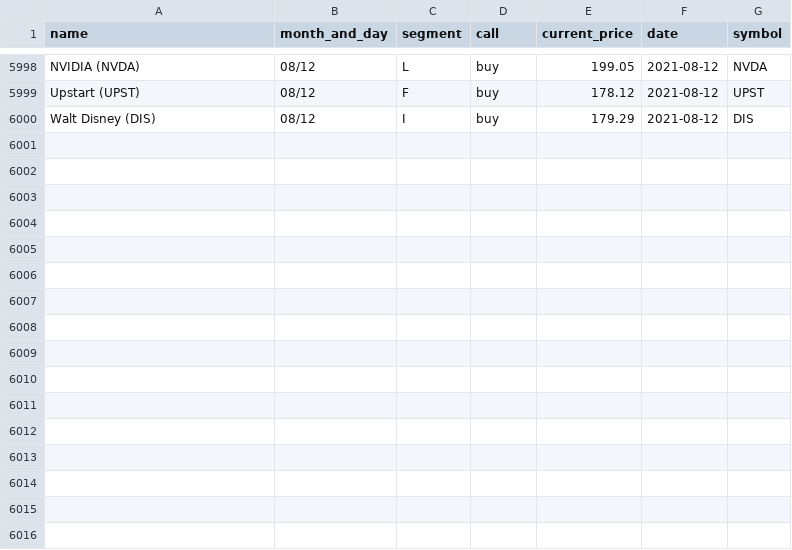
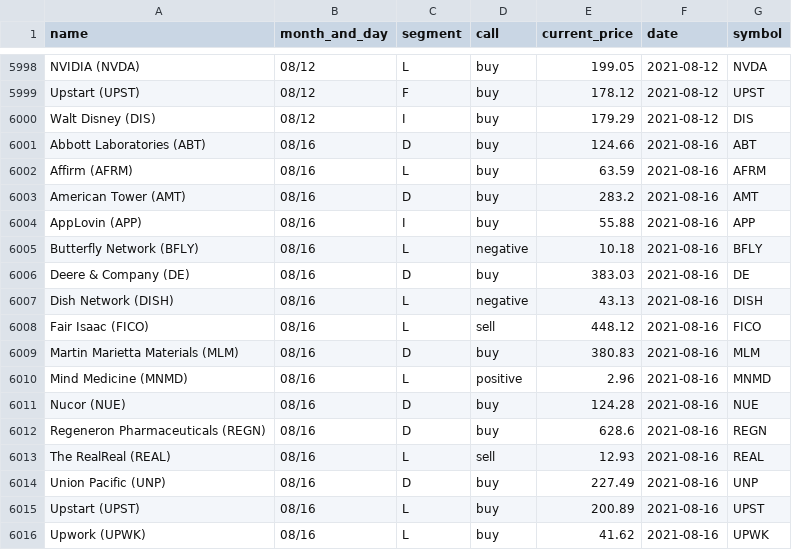
Before and after one commit to gaborvecsei/Mad-Money-Backtesting, a CSV file: mad_money_recommendations.csv, drawn as a sheet; only a part is shown, gaps mark what is left out.

```diff
--- a/mad_money_recommendations.csv
+++ b/mad_money_recommendations.csv
@@ -6000 +6000,17 @@ Upstart (UPST),08/12,F,buy,178.12,2021-08-12,UPST
 Walt Disney (DIS),08/12,I,buy,179.29,2021-08-12,DIS
+Abbott Laboratories (ABT),08/16,D,buy,124.66,2021-08-16,ABT
+Affirm (AFRM),08/16,L,buy,63.59,2021-08-16,AFRM
+American Tower (AMT),08/16,D,buy,283.2,2021-08-16,AMT
+AppLovin (APP),08/16,I,buy,55.88,2021-08-16,APP
+Butterfly Network (BFLY),08/16,L,negative,10.18,2021-08-16,BFLY
+Deere & Company (DE),08/16,D,buy,383.03,2021-08-16,DE
+Dish Network (DISH),08/16,L,negative,43.13,2021-08-16,DISH
+Fair Isaac (FICO),08/16,L,sell,448.12,2021-08-16,FICO
+Martin Marietta Materials (MLM),08/16,D,buy,380.83,2021-08-16,MLM
+Mind Medicine (MNMD),08/16,L,positive,2.96,2021-08-16,MNMD
+Nucor (NUE),08/16,D,buy,124.28,2021-08-16,NUE
+Regeneron Pharmaceuticals (REGN),08/16,D,buy,628.6,2021-08-16,REGN
+The RealReal (REAL),08/16,L,sell,12.93,2021-08-16,REAL
+Union Pacific (UNP),08/16,D,buy,227.49,2021-08-16,UNP
+Upstart (UPST),08/16,L,buy,200.89,2021-08-16,UPST
+Upwork (UPWK),08/16,L,buy,41.62,2021-08-16,UPWK
```
